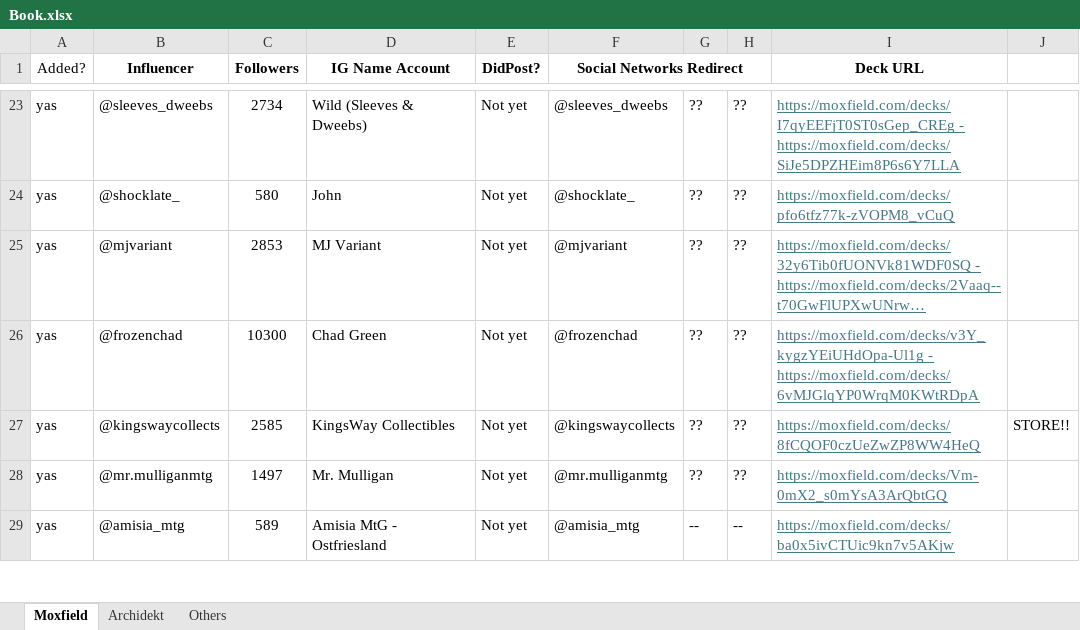
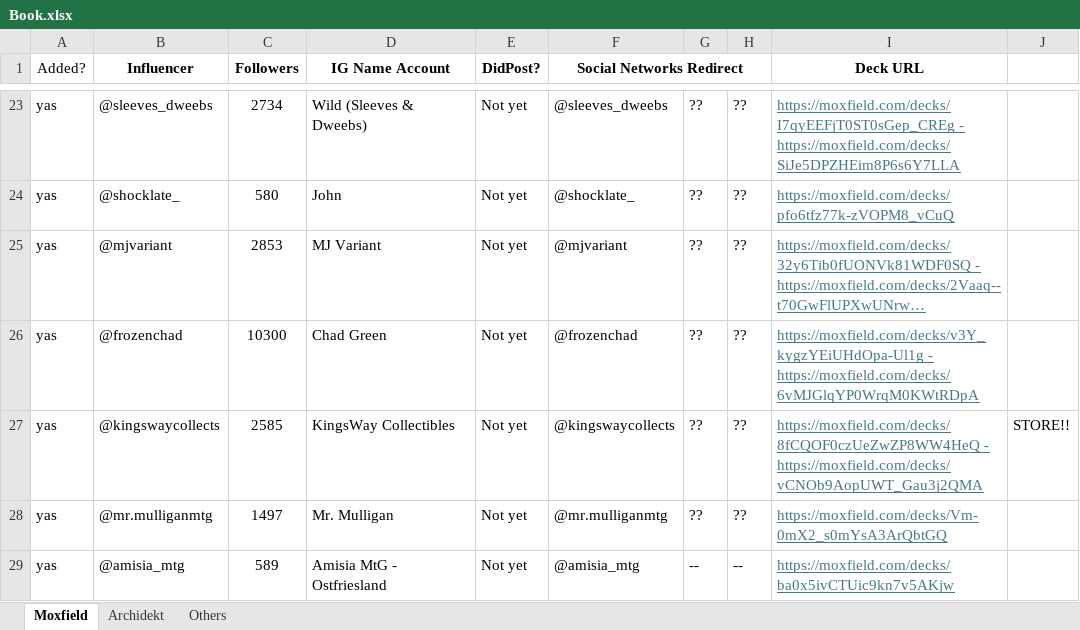
Before and after one commit to marichylaje/CommanderScrapper, an Excel workbook: data/Book.xlsx, sheet Moxfield, drawn as a sheet; only a part is shown, gaps mark what is left out; long unchanged cells end in …; values as stored, in another font and other column widths than the file's, no borders; conditional formats not drawn; the diff names each change by its address in the sheet, - before the commit and + after, or states it on an @@ line.

Commit message:
update influencers

```diff
--- a/data/Book.xlsx (sheet Moxfield)
+++ b/data/Book.xlsx (sheet Moxfield)
-I27 (Deck URL): https://moxfield.com/decks/8fCQOF0czUeZwZP8WW4HeQ
+I27 (Deck URL): https://moxfield.com/decks/8fCQOF0czUeZwZP8WW4HeQ - https://moxfield.com/decks/vCNOb9AopUWT_Gau3j2QMA
```
Also changed, not shown: 20 other files.
